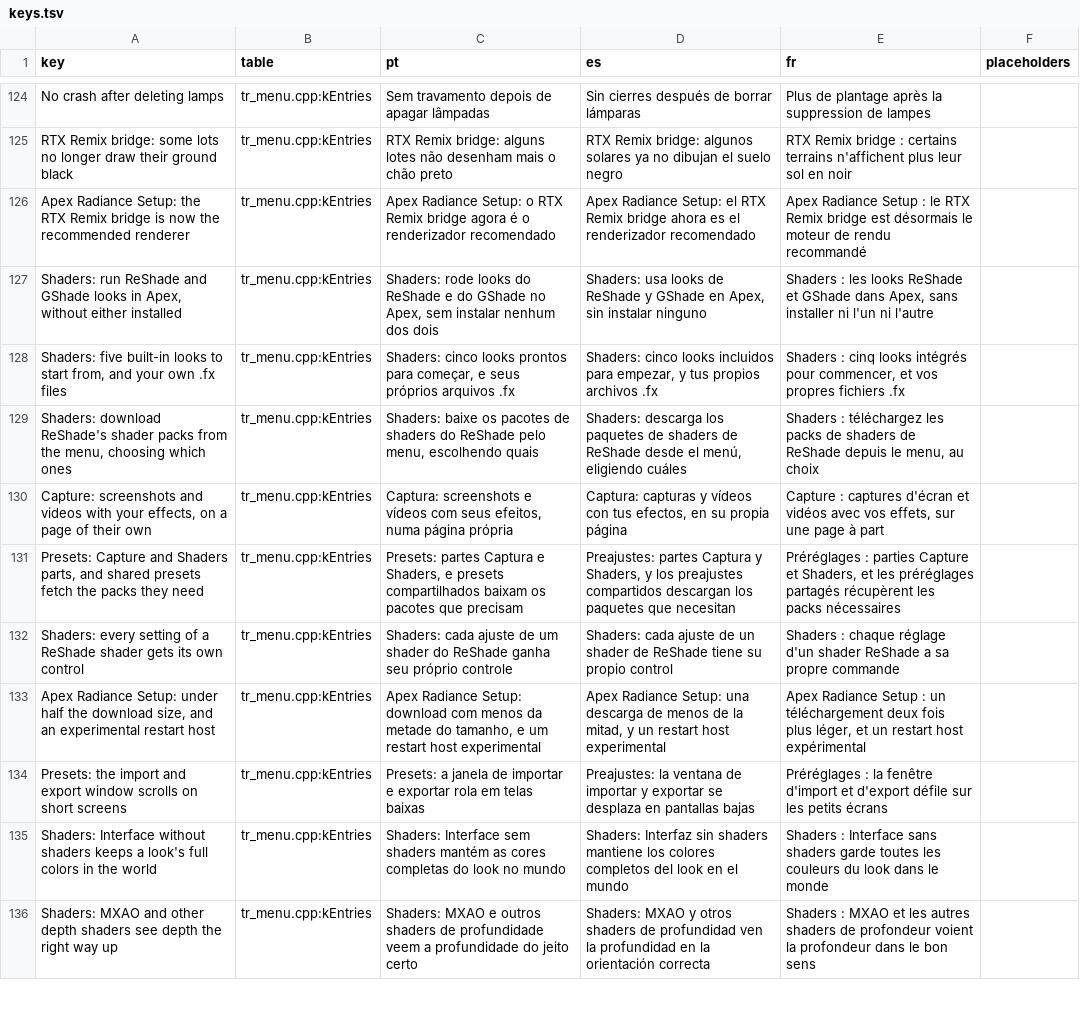
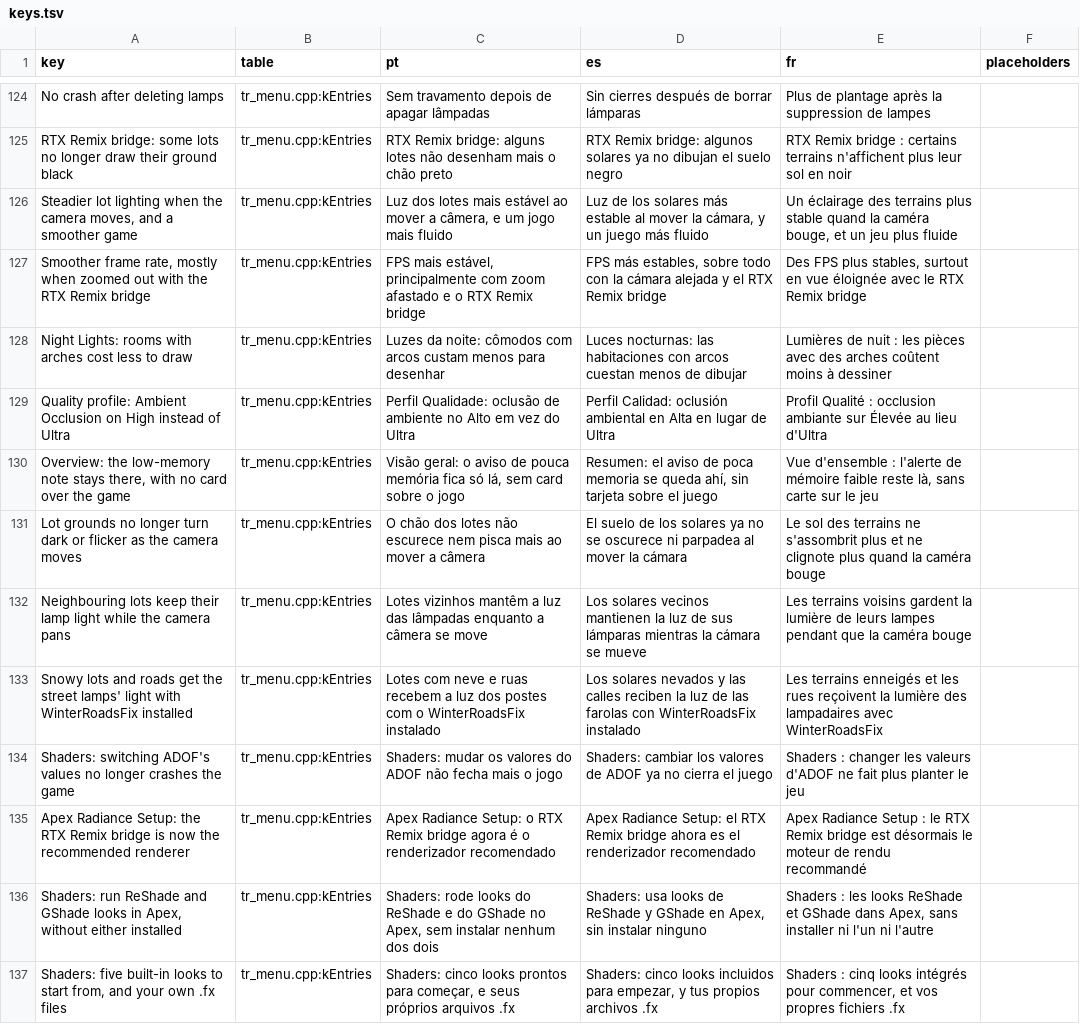
Before and after one commit to loinyx/Sims3-ApexRadiance, a TSV file: i18n/keys.tsv, drawn as a sheet; only a part is shown, gaps mark what is left out; the shorter side is filled out with more unchanged rows; the diff names each change by its address in the sheet, - before the commit and + after, or states it on an @@ line.

Commit message:
release: 4.0.2 version, What's new and release notes

```diff
--- a/i18n/keys.tsv
+++ b/i18n/keys.tsv
+row 126: Steadier lot lighting when the camera moves, and a smoother game | tr_menu.cpp:kEntries | Luz dos lotes mais estável ao mover a câmera, e um jogo mais fluido | Luz de los solares más estable al mover la cámara, y un juego más fluido | Un éclairage des terrains plus stable quand la caméra bouge, et un jeu plus fluide
+row 127: Smoother frame rate, mostly when zoomed out with the RTX Remix bridge | tr_menu.cpp:kEntries | FPS mais estável, principalmente com zoom afastado e o RTX Remix bridge | FPS más estables, sobre todo con la cámara alejada y el RTX Remix bridge | Des FPS plus stables, surtout en vue éloignée avec le RTX Remix bridge
+row 128: Night Lights: rooms with arches cost less to draw | tr_menu.cpp:kEntries | Luzes da noite: cômodos com arcos custam menos para desenhar | Luces nocturnas: las habitaciones con arcos cuestan menos de dibujar | Lumières de nuit : les pièces avec des arches coûtent moins à dessiner
+row 129: Quality profile: Ambient Occlusion on High instead of Ultra | tr_menu.cpp:kEntries | Perfil Qualidade: oclusão de ambiente no Alto em vez do Ultra | Perfil Calidad: oclusión ambiental en Alta en lugar de Ultra | Profil Qualité : occlusion ambiante sur Élevée au lieu d'Ultra
+row 130: Overview: the low-memory note stays there, with no card over the game | tr_menu.cpp:kEntries | Visão geral: o aviso de pouca memória fica só lá, sem card sobre o jogo | Resumen: el aviso de poca memoria se queda ahí, sin tarjeta sobre el juego | Vue d'ensemble : l'alerte de mémoire faible reste là, sans carte sur le jeu
+row 131: Lot grounds no longer turn dark or flicker as the camera moves | tr_menu.cpp:kEntries | O chão dos lotes não escurece nem pisca mais ao mover a câmera | El suelo de los solares ya no se oscurece ni parpadea al mover la cámara | Le sol des terrains ne s'assombrit plus et ne clignote plus quand la caméra bouge
+row 132: Neighbouring lots keep their lamp light while the camera pans | tr_menu.cpp:kEntries | Lotes vizinhos mantêm a luz das lâmpadas enquanto a câmera se move | Los solares vecinos mantienen la luz de sus lámparas mientras la cámara se mueve | Les terrains voisins gardent la lumière de leurs lampes pendant que la caméra bouge
+row 133: Snowy lots and roads get the street lamps' light with WinterRoadsFix installed | tr_menu.cpp:kEntries | Lotes com neve e ruas recebem a luz dos postes com o WinterRoadsFix instalado | Los solares nevados y las calles reciben la luz de las farolas con WinterRoadsFix instalado | Les terrains enneigés et les rues reçoivent la lumière des lampadaires avec WinterRoadsFix
+row 134: Shaders: switching ADOF's values no longer crashes the game | tr_menu.cpp:kEntries | Shaders: mudar os valores do ADOF não fecha mais o jogo | Shaders: cambiar los valores de ADOF ya no cierra el juego | Shaders : changer les valeurs d'ADOF ne fait plus planter le jeu
```
Also changed, not shown: 22 other files.
